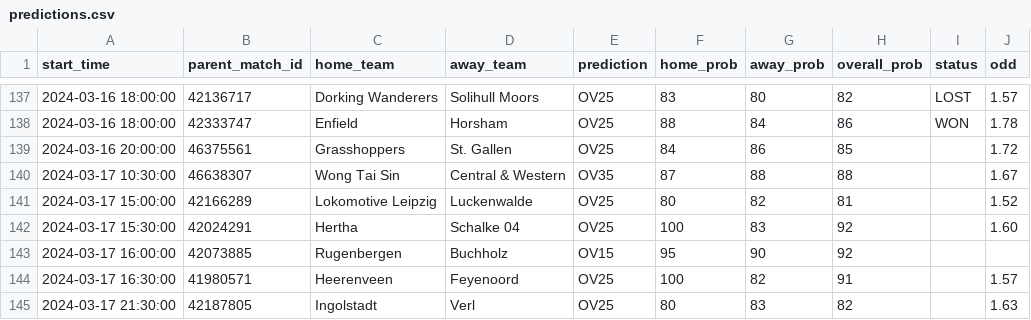
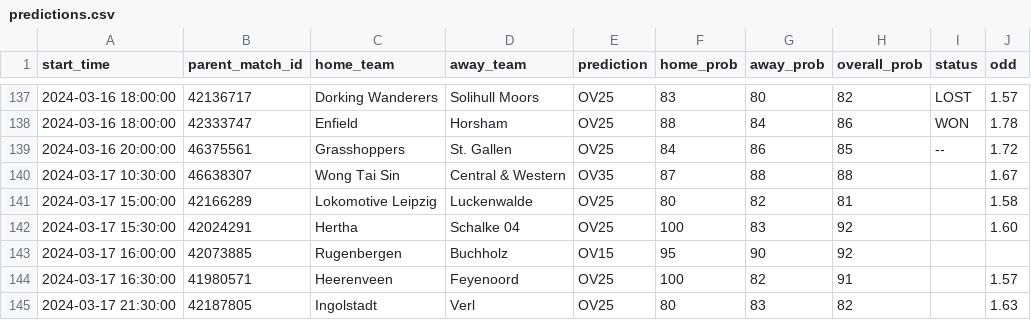
Before and after one commit to dennis-mutethia/soccer-predictions, a CSV file: docs/predictions.csv, drawn as a sheet; only a part is shown, gaps mark what is left out.

```diff
--- a/docs/predictions.csv
+++ b/docs/predictions.csv
@@ -138,5 +138,5 @@ start_time,parent_match_id,home_team,away_team,prediction,home_prob,away_prob,ov
 2024-03-16 18:00:00,42333747,Enfield,Horsham,OV25,88,84,86,WON,1.78
-2024-03-16 20:00:00,46375561,Grasshoppers,St. Gallen,OV25,84,86,85,,1.72
+2024-03-16 20:00:00,46375561,Grasshoppers,St. Gallen,OV25,84,86,85,--,1.72
 2024-03-17 10:30:00,46638307,Wong Tai Sin,Central & Western,OV35,87,88,88,,1.67
-2024-03-17 15:00:00,42166289,Lokomotive Leipzig,Luckenwalde,OV25,80,82,81,,1.52
+2024-03-17 15:00:00,42166289,Lokomotive Leipzig,Luckenwalde,OV25,80,82,81,,1.58
 2024-03-17 15:30:00,42024291,Hertha,Schalke 04,OV25,100,83,92,,1.60
```
Also changed, not shown: data/upcoming_matches.csv.
